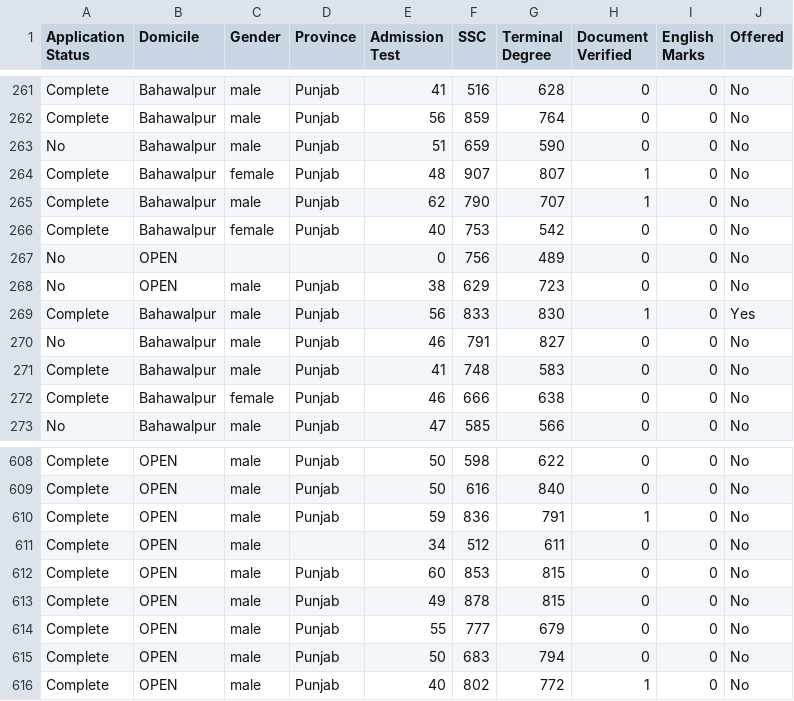
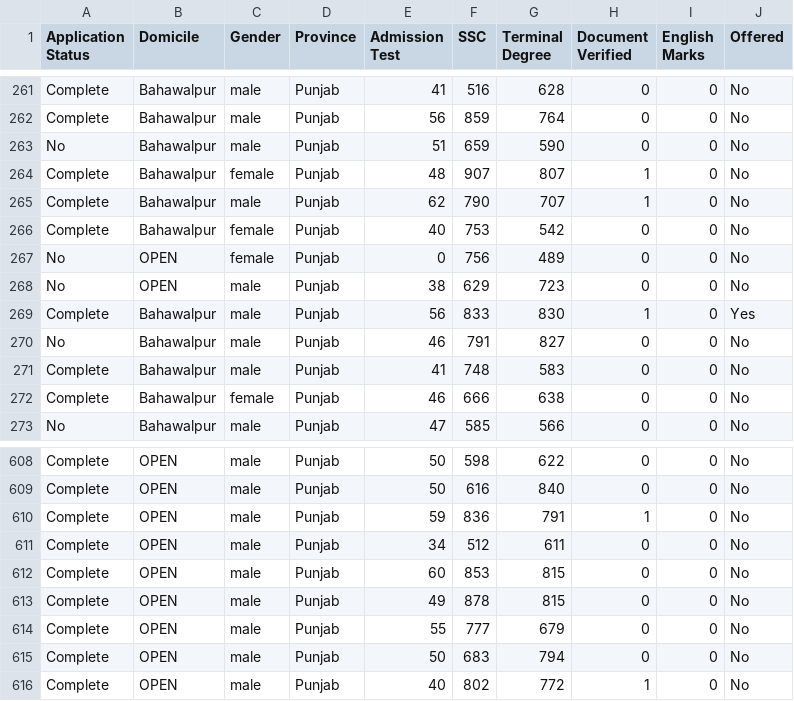
Before and after one commit to mhmmd-nauman/DataSets, a CSV file: spring18/department-wise/top15 features/selected features/Computer-science-Department.csv, drawn as a sheet; only a part is shown, gaps mark what is left out.

Commit message:
null values

```diff
--- a/spring18/department-wise/top15 features/selected features/Computer-science-Department.csv
+++ b/spring18/department-wise/top15 features/selected features/Computer-science-Department.csv
@@ -266,3 +266,3 @@ Complete,Bahawalpur,male,Punjab,62,790,707,1,0,No
 Complete,Bahawalpur,female,Punjab,40,753,542,0,0,No
-No,OPEN,,,0,756,489,0,0,No
+No,OPEN,female,Punjab,0,756,489,0,0,No
 No,OPEN,male,Punjab,38,629,723,0,0,No
@@ -610,3 +610,3 @@ Complete,OPEN,male,Punjab,50,616,840,0,0,No
 Complete,OPEN,male,Punjab,59,836,791,1,0,No
-Complete,OPEN,male,,34,512,611,0,0,No
+Complete,OPEN,male,Punjab,34,512,611,0,0,No
 Complete,OPEN,male,Punjab,60,853,815,0,0,No
```
